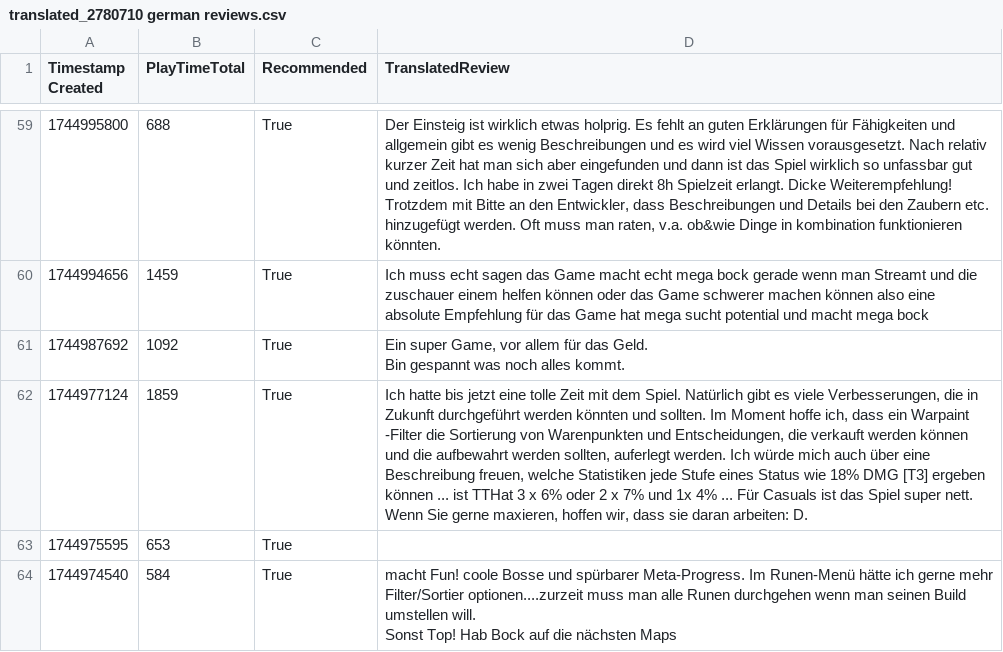
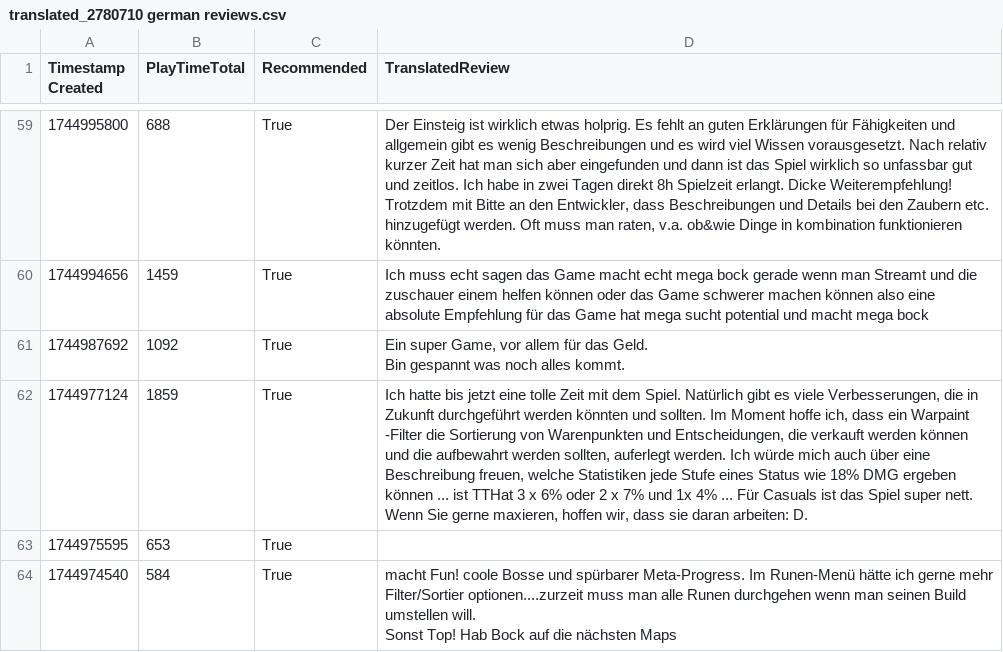
Before and after one commit to KenBlasse/Py-SteamReviews, a CSV file: translations/translated_2780710 german reviews.csv, drawn as a sheet; only a part is shown, gaps mark what is left out; the diff covers the shown part only; the diff names each change by its address in the sheet, - before the commit and + after, or states it on an @@ line.

```diff
--- a/translations/translated_2780710 german reviews.csv
+++ b/translations/translated_2780710 german reviews.csv
-D62 (TranslatedReview): …18% DMG [T3] ergeben können…
+D62 (TranslatedReview): …18% DMG ergeben können…
```
Also changed, not shown: 1 edited cell elsewhere in this file, translations/translated_2780710 japanese reviews.csv, translations/translated_2780710 koreana reviews.csv, 7 other files.
